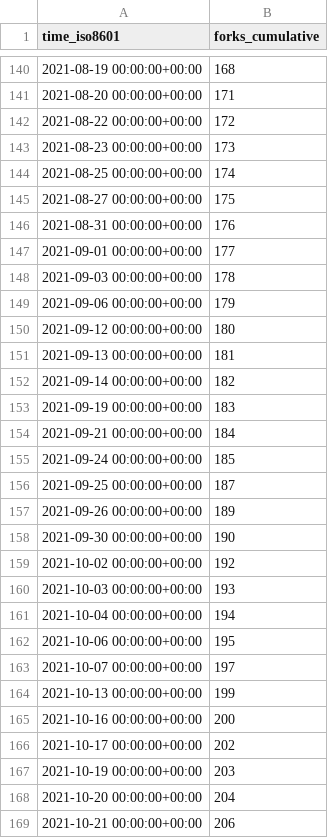
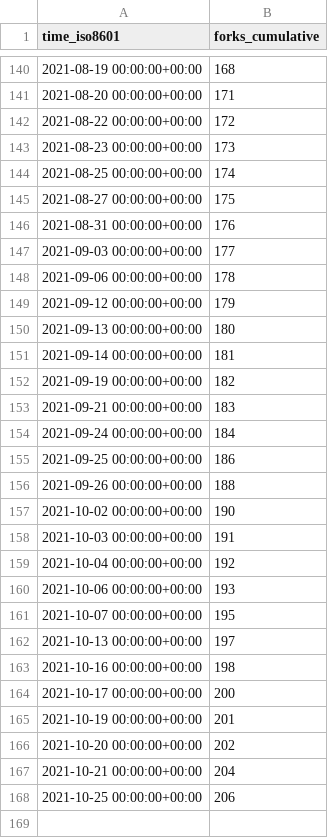
Before and after one commit to DevSCNinja/starport, a CSV file: tendermint/starport/ghrs-data/forks.csv, drawn as a sheet; only a part is shown, gaps mark what is left out.

```diff
--- a/tendermint/starport/ghrs-data/forks.csv
+++ b/tendermint/starport/ghrs-data/forks.csv
@@ -146,24 +146,23 @@ time_iso8601,forks_cumulative
 2021-08-31 00:00:00+00:00,176
-2021-09-01 00:00:00+00:00,177
-2021-09-03 00:00:00+00:00,178
-2021-09-06 00:00:00+00:00,179
-2021-09-12 00:00:00+00:00,180
-2021-09-13 00:00:00+00:00,181
-2021-09-14 00:00:00+00:00,182
-2021-09-19 00:00:00+00:00,183
-2021-09-21 00:00:00+00:00,184
-2021-09-24 00:00:00+00:00,185
-2021-09-25 00:00:00+00:00,187
-2021-09-26 00:00:00+00:00,189
-2021-09-30 00:00:00+00:00,190
-2021-10-02 00:00:00+00:00,192
-2021-10-03 00:00:00+00:00,193
-2021-10-04 00:00:00+00:00,194
-2021-10-06 00:00:00+00:00,195
-2021-10-07 00:00:00+00:00,197
-2021-10-13 00:00:00+00:00,199
-2021-10-16 00:00:00+00:00,200
-2021-10-17 00:00:00+00:00,202
-2021-10-19 00:00:00+00:00,203
-2021-10-20 00:00:00+00:00,204
-2021-10-21 00:00:00+00:00,206
+2021-09-03 00:00:00+00:00,177
+2021-09-06 00:00:00+00:00,178
+2021-09-12 00:00:00+00:00,179
+2021-09-13 00:00:00+00:00,180
+2021-09-14 00:00:00+00:00,181
+2021-09-19 00:00:00+00:00,182
+2021-09-21 00:00:00+00:00,183
+2021-09-24 00:00:00+00:00,184
+2021-09-25 00:00:00+00:00,186
+2021-09-26 00:00:00+00:00,188
+2021-10-02 00:00:00+00:00,190
+2021-10-03 00:00:00+00:00,191
+2021-10-04 00:00:00+00:00,192
+2021-10-06 00:00:00+00:00,193
+2021-10-07 00:00:00+00:00,195
+2021-10-13 00:00:00+00:00,197
+2021-10-16 00:00:00+00:00,198
+2021-10-17 00:00:00+00:00,200
+2021-10-19 00:00:00+00:00,201
+2021-10-20 00:00:00+00:00,202
+2021-10-21 00:00:00+00:00,204
+2021-10-25 00:00:00+00:00,206
```
